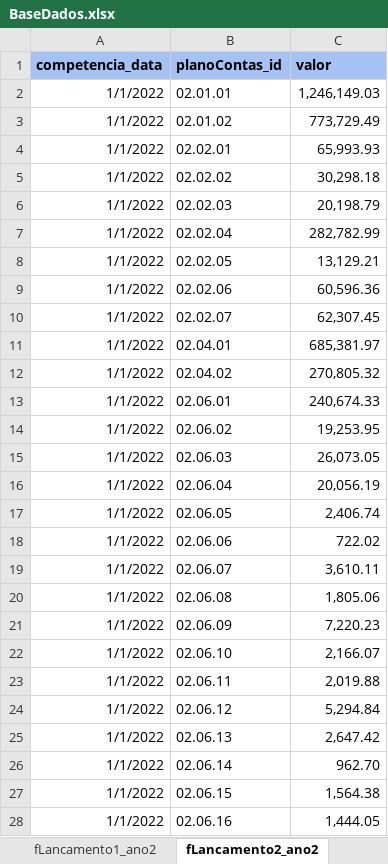
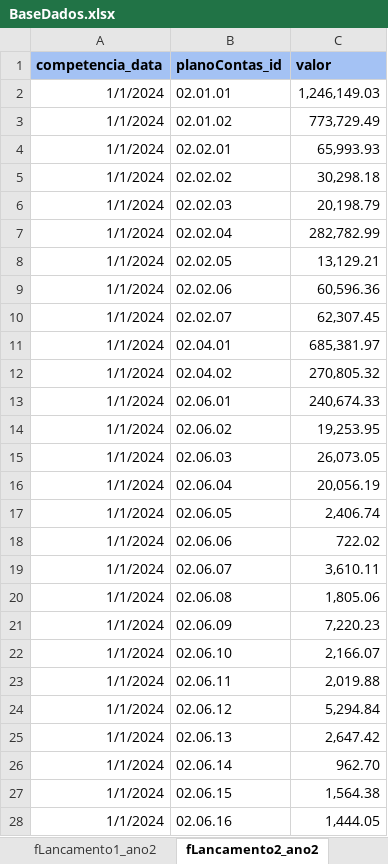
Before and after one commit to LuiLazarim/portifolio_dashboard_controladoriaDRE, an Excel workbook: BaseDados.xlsx, sheet fLancamento2_ano2, drawn as a sheet; only a part is shown; values as stored, in another font and other column widths than the file's, no borders; charts and pictures not drawn; the diff covers the shown part only; the diff names each change by its address in the sheet, - before the commit and + after, or states it on an @@ line.

```diff
--- a/BaseDados.xlsx (sheet fLancamento2_ano2)
+++ b/BaseDados.xlsx (sheet fLancamento2_ano2)
-A2:A28 (competencia_data): 1/1/2022
+A2:A28 (competencia_data): 1/1/2024
```
Also changed, not shown: 489 edited cells elsewhere in this sheet, sheet fPrevisao, sheet fOrcamento, sheet fLancamento1_ano1, sheet fLancamento1_ano2, sheet fLancamento3_ano2, sheet fLancamento2_ano1, 4 more sheets, charts or pictures, 5 other files.
